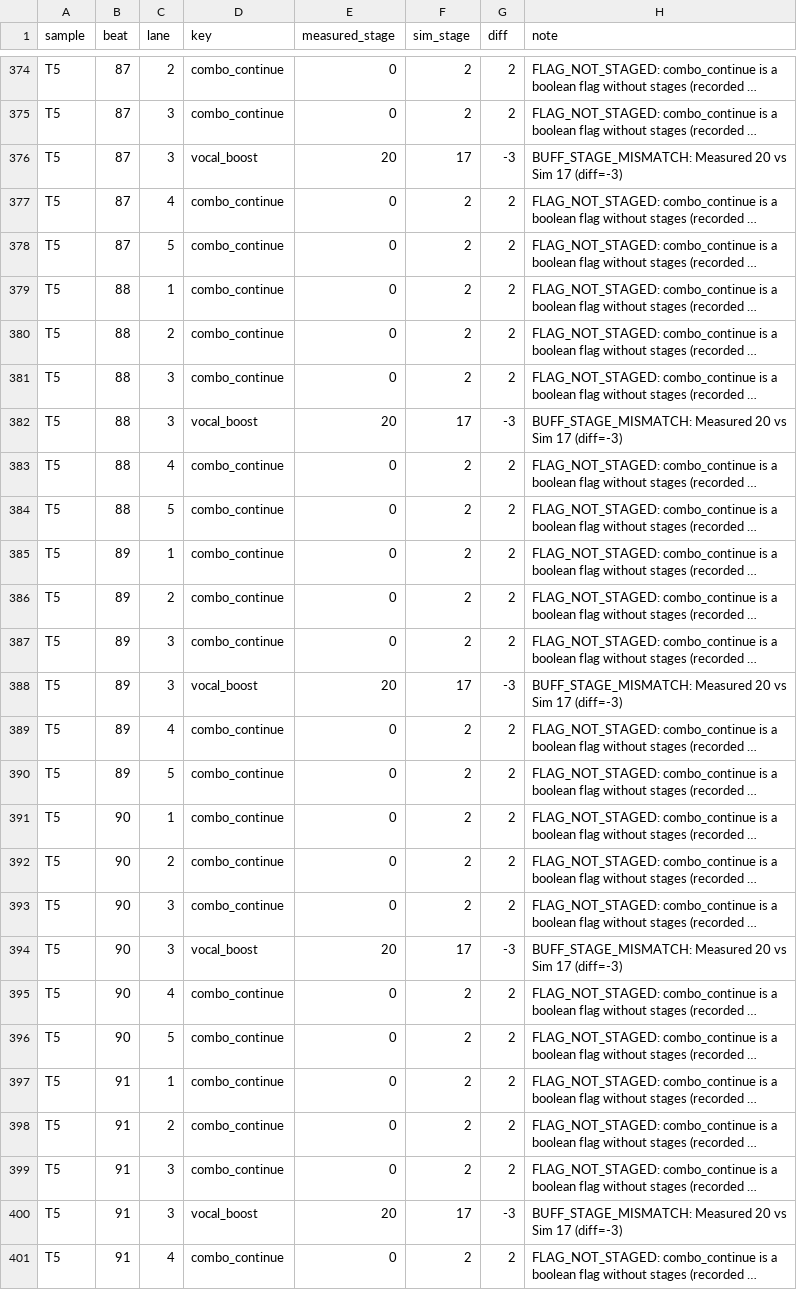
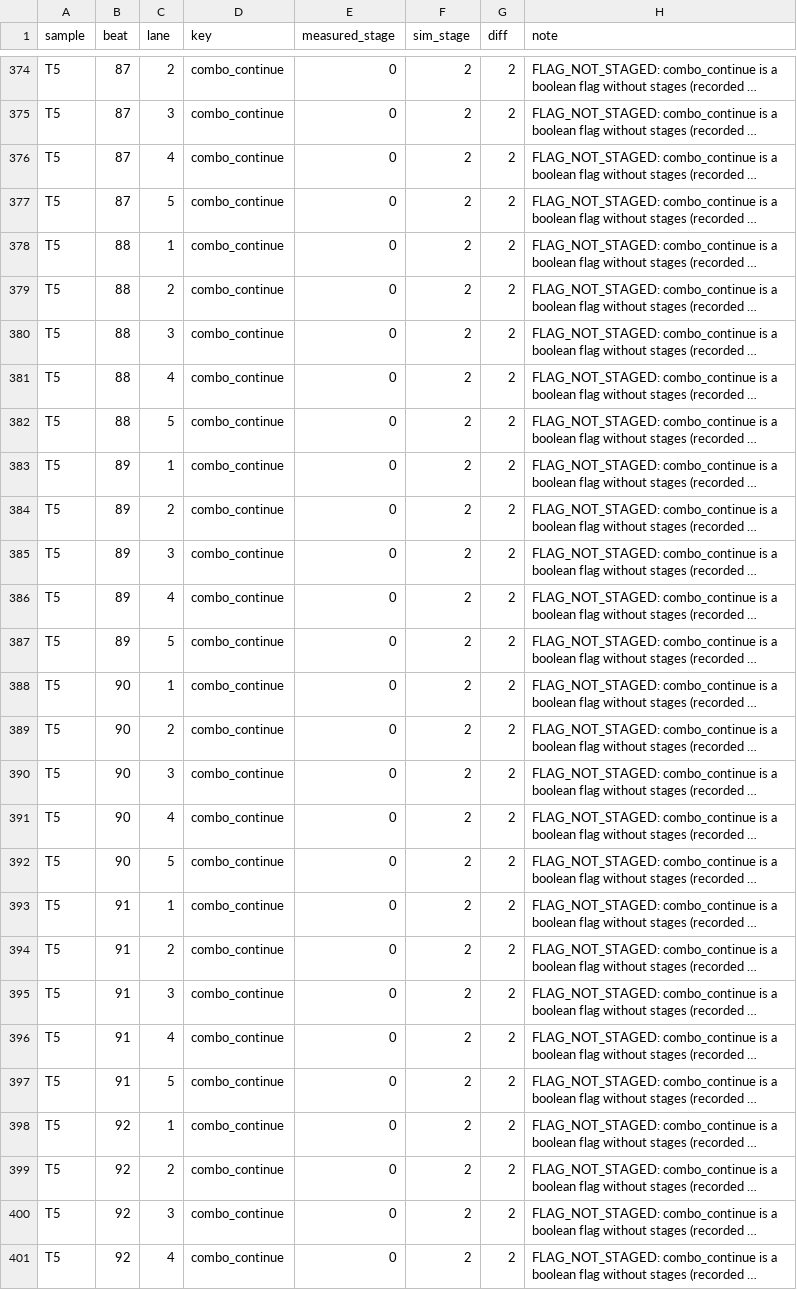
Before and after one commit to ucalis-uma/aipla-simulator, a CSV file: research/25_buff_audit/diff_t5_v3.csv, drawn as a sheet; only a part is shown, gaps mark what is left out; the shorter side is filled out with more unchanged rows; long unchanged cells end in …; the diff covers the shown part only; the diff names each change by its address in the sheet, - before the commit and + after, or states it on an @@ line.

Commit message:
chore(audit): 14-E/14-F 適用後のバフスナップショット・diff 成果物を再生成（S1/S2/S3/T5）
research/25_buff_audit と research/17 の simトレース／diff を現行エンジンで再生成。一致率 S1 1623/1695=95.75%・S2 1227/1367=89.76%・S3 1530/1668=91.73%・T5 2689/3411。

残不一致は全て理由タグ付き: S1 は PHASE_LAG_ACTIVATION 72件のみ（DECAY_TIMING_LAG は 0件＝b136〜b143 の延長過剰は解消）、S3 は EXTREME_DISPLAY_VS_EFFECTIVE 85＋PHASE_LAG 53、S2 は PERSISTENT_SP_BUFF 74＋EXTREME_DISPLAY 36＋PHASE_LAG 30、T5 は combo_continue の FLAG_NOT_STAGED 653＋PHASE_LAG 69。BUFF_STAGE_MISMATCH / AMPLIFY_OR_OVERLAP / BUFF_MISSING は全サンプルで 0件。T5 L3 vocal_boost は b87/b91/b99 の実測20段を再現。

```diff
--- a/research/25_buff_audit/diff_t5_v3.csv
+++ b/research/25_buff_audit/diff_t5_v3.csv
-row 376: T5 | 87 | 3 | vocal_boost | 20 | 17 | -3 | BUFF_STAGE_MISMATCH: Measured 20 vs Sim 17 (diff=-3)
-row 382: T5 | 88 | 3 | vocal_boost | 20 | 17 | -3 | BUFF_STAGE_MISMATCH: Measured 20 vs Sim 17 (diff=-3)
-row 388: T5 | 89 | 3 | vocal_boost | 20 | 17 | -3 | BUFF_STAGE_MISMATCH: Measured 20 vs Sim 17 (diff=-3)
-row 394: T5 | 90 | 3 | vocal_boost | 20 | 17 | -3 | BUFF_STAGE_MISMATCH: Measured 20 vs Sim 17 (diff=-3)
-row 400: T5 | 91 | 3 | vocal_boost | 20 | 17 | -3 | BUFF_STAGE_MISMATCH: Measured 20 vs Sim 17 (diff=-3)
```
Also changed, not shown: 9 removed rows elsewhere in this file, 8 other files.
